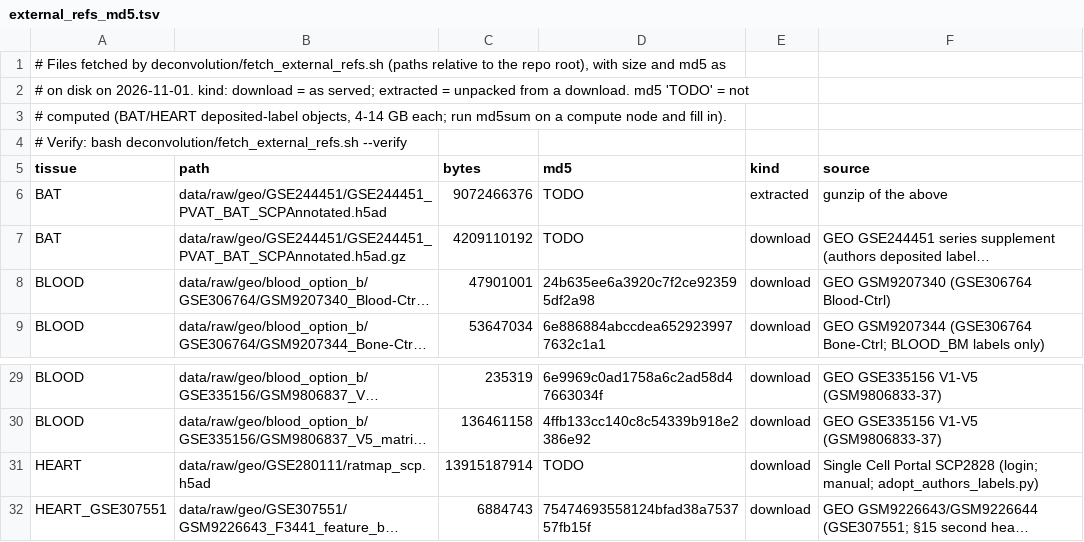
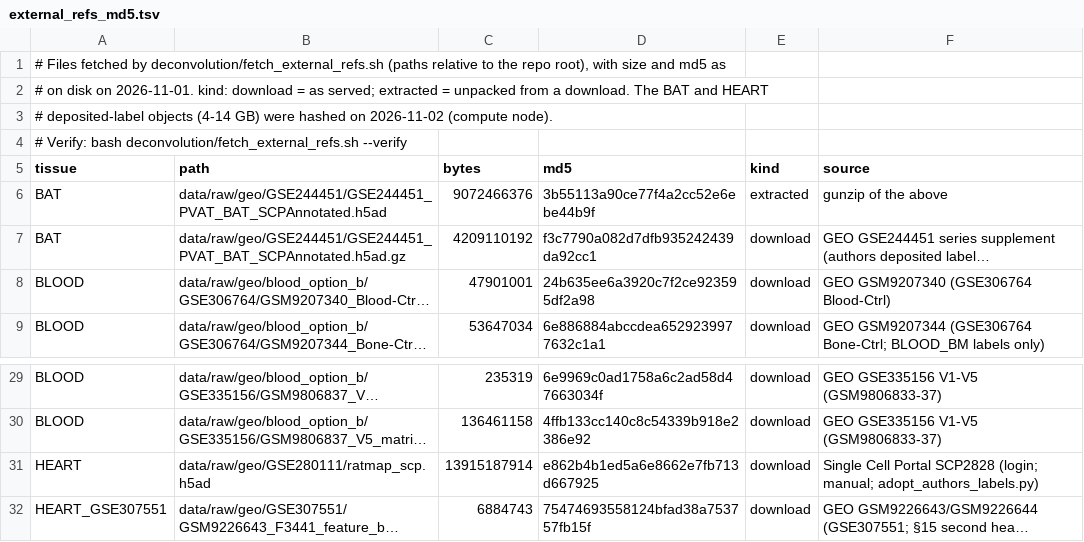
Before and after one commit to treese41528/motrpac-genecompass, a TSV file: deconvolution/external_refs_md5.tsv, drawn as a sheet; only a part is shown, gaps mark what is left out; long unchanged cells end in …; the diff names each change by its address in the sheet, - before the commit and + after, or states it on an @@ line.

```diff
--- a/deconvolution/external_refs_md5.tsv
+++ b/deconvolution/external_refs_md5.tsv
-A2 (tissue): …a download. md5 'TODO' = not
+A2 (tissue): …a download. The BAT and HEART
-A3 (tissue): # computed (BAT/HEART deposited-label objects, 4-14 GB each; run md5sum on a compute node and fill in).
+A3 (tissue): # deposited-label objects (4-14 GB) were hashed on 2026-11-02 (compute node).
-D6 (md5): TODO
+D6 (md5): 3b55113a90ce77f4a2cc52e6ebe44b9f
-D7 (md5): TODO
+D7 (md5): f3c7790a082d7dfb935242439da92cc1
-D31 (md5): TODO
+D31 (md5): e862b4b1ed5a6e8662e7fb713d667925
```
Also changed, not shown: 14 other files.
